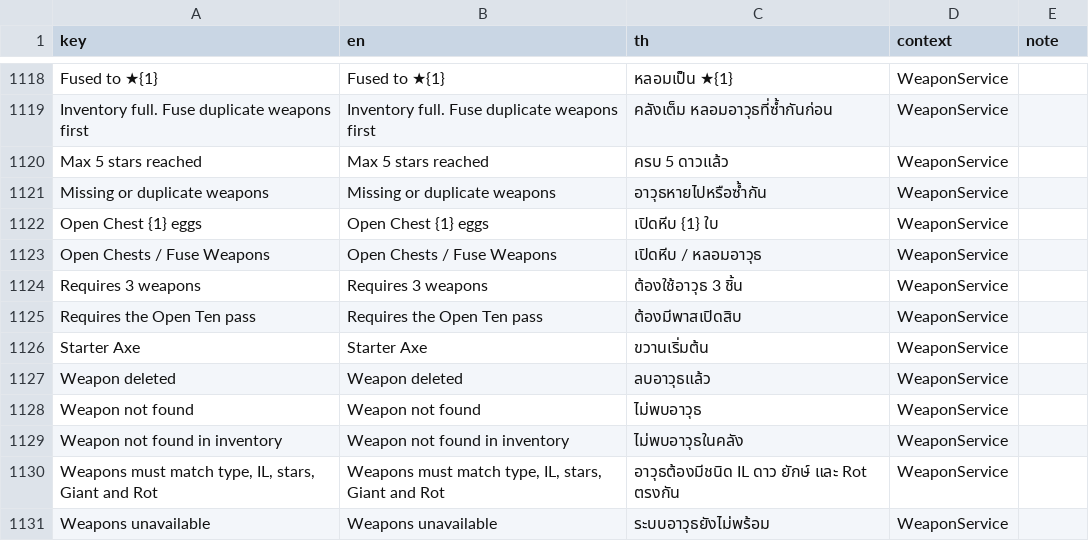
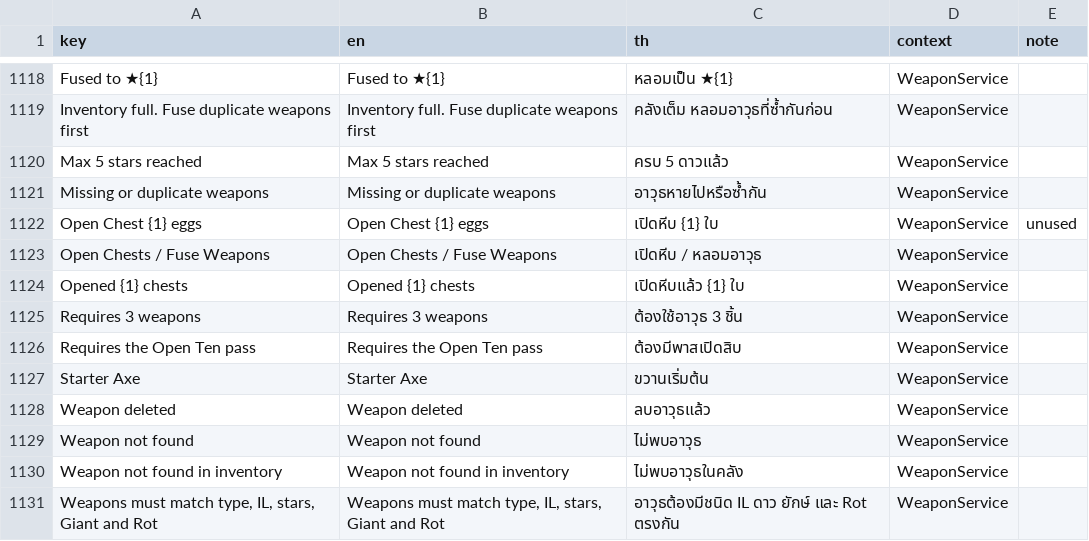
Before and after one commit to ArmZOfficial/Chop-a-Tree, a CSV file: assets/localization/strings.csv, drawn as a sheet; only a part is shown, gaps mark what is left out; the shorter side is filled out with more unchanged rows.

```diff
--- a/assets/localization/strings.csv
+++ b/assets/localization/strings.csv
@@ -1256,4 +1256,5 @@ Max 5 stars reached,Max 5 stars reached,ครบ 5 ดาวแล้ว,Weapon
 Missing or duplicate weapons,Missing or duplicate weapons,อาวุธหายไปหรือซ้ำกัน,WeaponService,
-Open Chest {1} eggs,Open Chest {1} eggs,เปิดหีบ {1} ใบ,WeaponService,
+Open Chest {1} eggs,Open Chest {1} eggs,เปิดหีบ {1} ใบ,WeaponService,unused
 Open Chests / Fuse Weapons,Open Chests / Fuse Weapons,เปิดหีบ / หลอมอาวุธ,WeaponService,
+Opened {1} chests,Opened {1} chests,เปิดหีบแล้ว {1} ใบ,WeaponService,
 Requires 3 weapons,Requires 3 weapons,ต้องใช้อาวุธ 3 ชิ้น,WeaponService,
```
Also changed, not shown: 7 other files.
